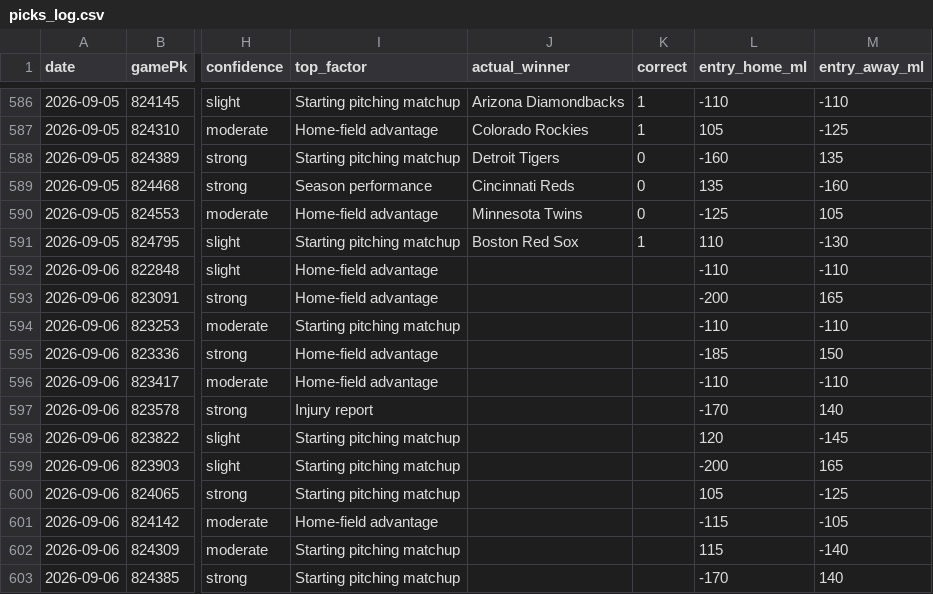
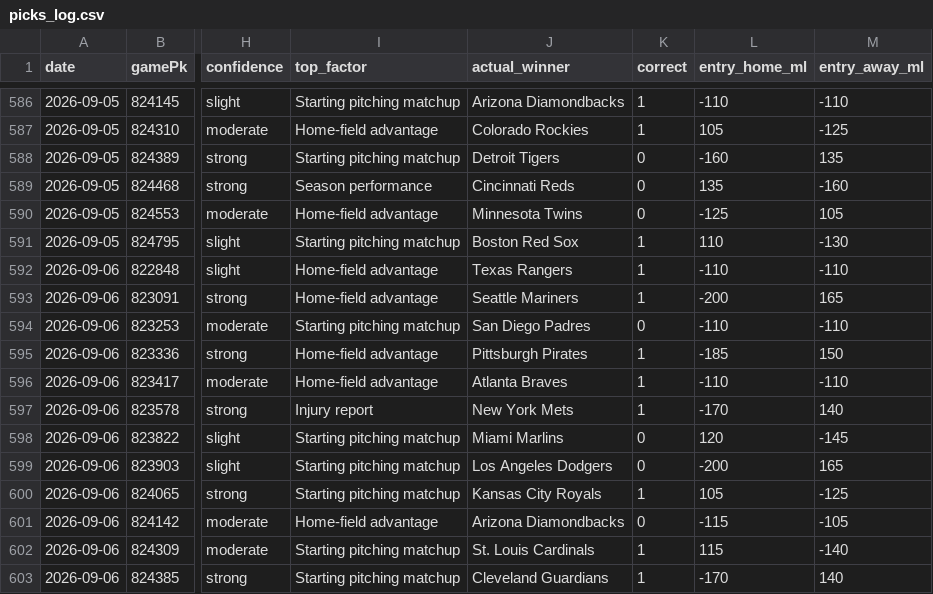
Before and after one commit to Holy23-pledge/mob-predictor, a CSV file: picks_log.csv, drawn as a sheet; only a part is shown, gaps mark what is left out; the diff covers the shown part only; the diff names each change by its address in the sheet, - before the commit and + after, or states it on an @@ line.

Commit message:
Daily picks 2026-09-07

```diff
--- a/picks_log.csv
+++ b/picks_log.csv
-J592 (actual_winner): (empty)
+J592 (actual_winner): Texas Rangers
-K592:K593 (correct): (empty)
+K592:K593 (correct): 1
-J593 (actual_winner): (empty)
+J593 (actual_winner): Seattle Mariners
-J594 (actual_winner): (empty)
+J594 (actual_winner): San Diego Padres
-K594 (correct): (empty)
+K594 (correct): 0
-J595 (actual_winner): (empty)
+J595 (actual_winner): Pittsburgh Pirates
-K595:K597 (correct): (empty)
+K595:K597 (correct): 1
-J596 (actual_winner): (empty)
+J596 (actual_winner): Atlanta Braves
-J597 (actual_winner): (empty)
+J597 (actual_winner): New York Mets
-J598 (actual_winner): (empty)
+J598 (actual_winner): Miami Marlins
-K598:K599 (correct): (empty)
+K598:K599 (correct): 0
-J599 (actual_winner): (empty)
+J599 (actual_winner): Los Angeles Dodgers
-J600 (actual_winner): (empty)
+J600 (actual_winner): Kansas City Royals
-K600 (correct): (empty)
+K600 (correct): 1
-J601 (actual_winner): (empty)
+J601 (actual_winner): Arizona Diamondbacks
-K601 (correct): (empty)
+K601 (correct): 0
-J602 (actual_winner): (empty)
+J602 (actual_winner): St. Louis Cardinals
-K602:K603 (correct): (empty)
+K602:K603 (correct): 1
-J603 (actual_winner): (empty)
+J603 (actual_winner): Cleveland Guardians
```
Also changed, not shown: 11 added rows and 6 edited cells elsewhere in this file, 13 other files.
